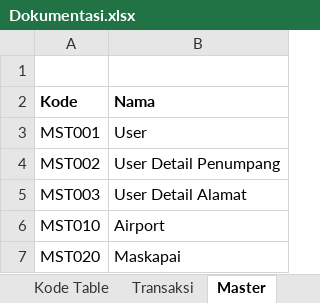
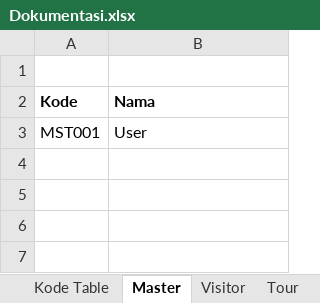
Before and after one commit to loztzero/travel, an Excel workbook: Nita Doc/Dokumentasi.xlsx, sheet Master, drawn as a sheet; values as stored, in another font and other column widths than the file's, no borders; the diff names each change by its address in the sheet, - before the commit and + after, or states it on an @@ line.

```diff
--- a/Nita Doc/Dokumentasi.xlsx (sheet Master)
+++ b/Nita Doc/Dokumentasi.xlsx (sheet Master)
-sheet tab: Transaksi
+sheet tab: Visitor
+sheet tab: Tour
-row 4: MST002 | User Detail Penumpang
-row 5: MST003 | User Detail Alamat
-row 6: MST010 | Airport
-row 7: MST020 | Maskapai
```
Also changed, not shown: sheet Kode Table, other sheet tabs.
